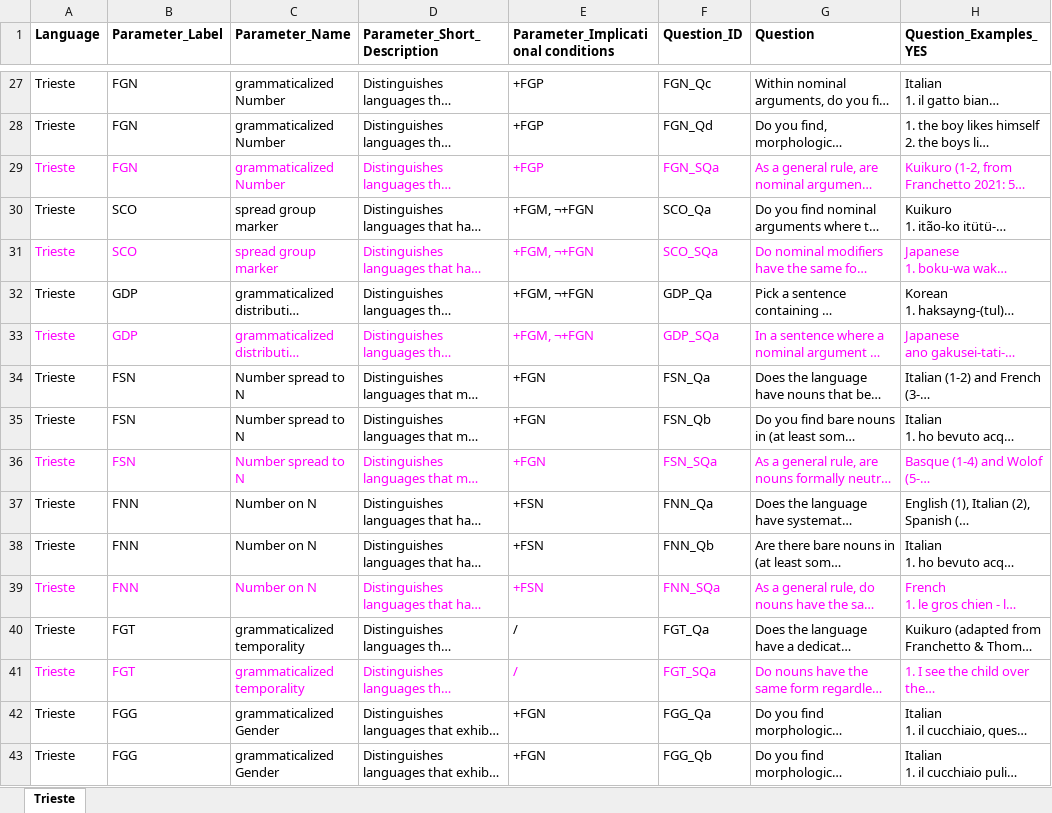
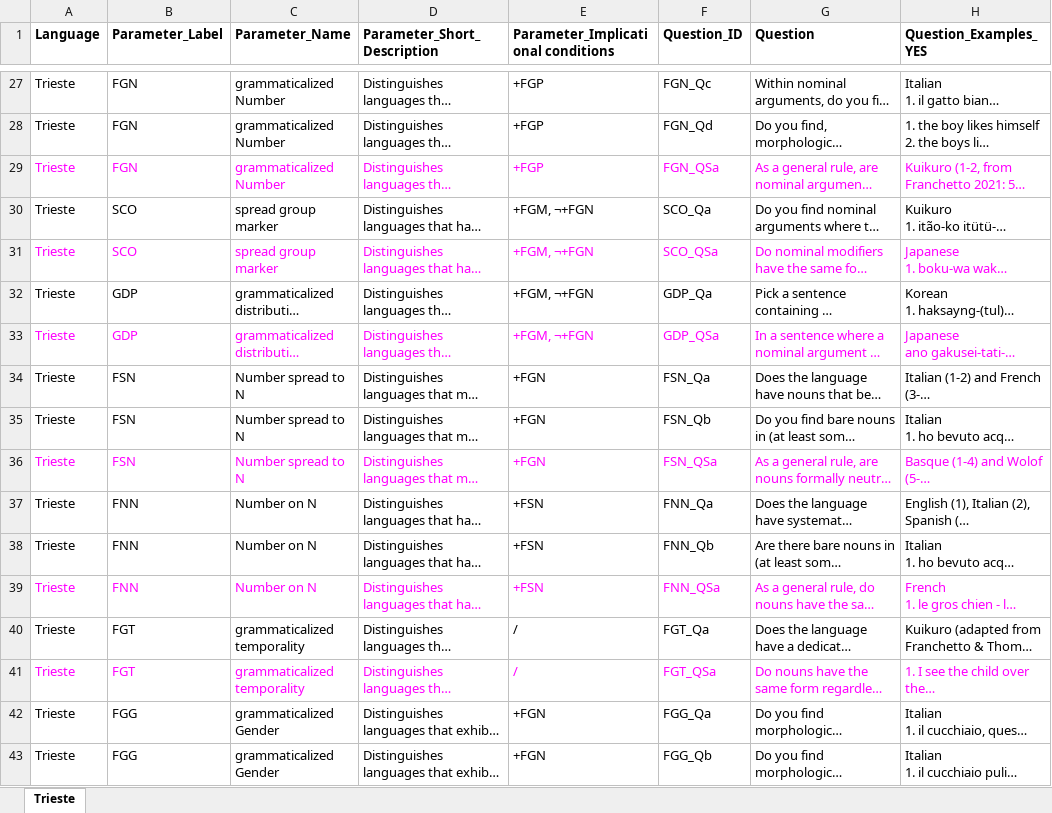
Before and after one commit to gb-993/progetto_lingue_2, an Excel workbook: data/Database_Trieste.xlsx, sheet Trieste, drawn as a sheet; only a part is shown, gaps mark what is left out; long unchanged cells end in …; values as stored, in another font and other column widths than the file's, no borders; the diff covers the shown part only; the diff names each change by its address in the sheet, - before the commit and + after, or states it on an @@ line.

```diff
--- a/data/Database_Trieste.xlsx (sheet Trieste)
+++ b/data/Database_Trieste.xlsx (sheet Trieste)
-F29 (Question_ID): FGN_SQa
+F29 (Question_ID): FGN_QSa
-F31 (Question_ID): SCO_SQa
+F31 (Question_ID): SCO_QSa
-F33 (Question_ID): GDP_SQa
+F33 (Question_ID): GDP_QSa
-F36 (Question_ID): FSN_SQa
+F36 (Question_ID): FSN_QSa
-F39 (Question_ID): FNN_SQa
+F39 (Question_ID): FNN_QSa
-F41 (Question_ID): FGT_SQa
+F41 (Question_ID): FGT_QSa
```
Also changed, not shown: 62 edited cells and cell formats elsewhere in this sheet, data/Database_Chioggia.xlsx, data/questions.xlsx, 1 other file.
